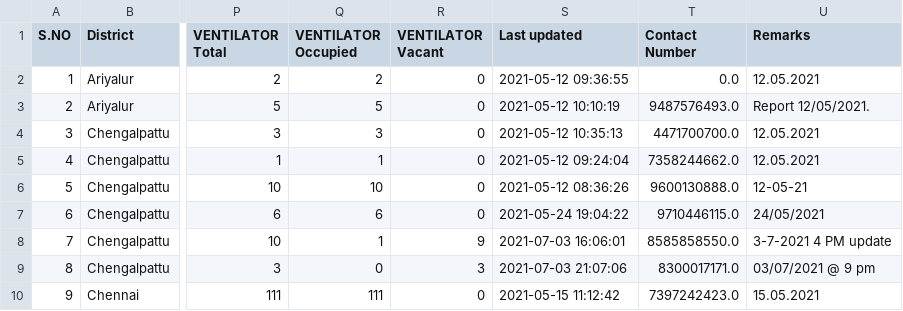
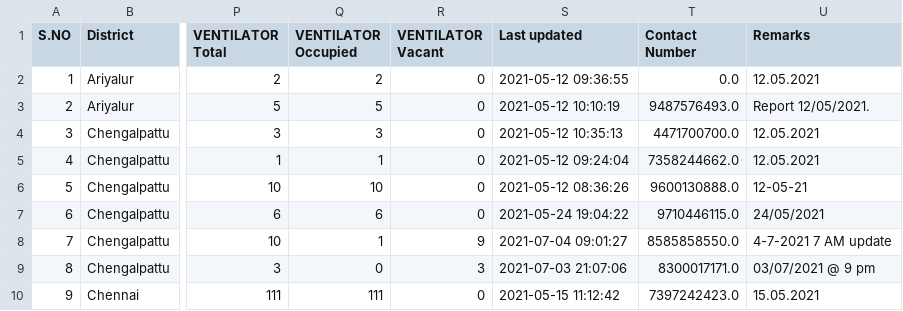
Before and after one commit to stopcoronatn/stopcoronatn.github.io, a CSV file: data/beds.csv, drawn as a sheet; only a part is shown, gaps mark what is left out; the diff covers the shown part only; the diff names each change by its address in the sheet, - before the commit and + after, or states it on an @@ line.

```diff
--- a/data/beds.csv
+++ b/data/beds.csv
-S8 (Last updated): 2021-07-03 16:06:01
+S8 (Last updated): 2021-07-04 09:01:27
-U8 (Remarks): 3-7-2021 4 PM update
+U8 (Remarks): 4-7-2021 7 AM update
```
Also changed, not shown: 45 edited cells elsewhere in this file.
